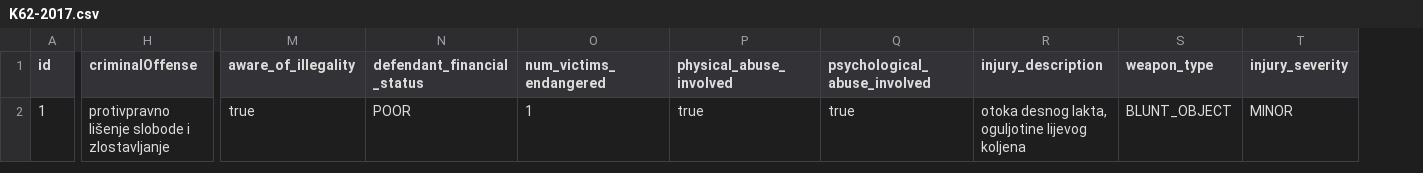
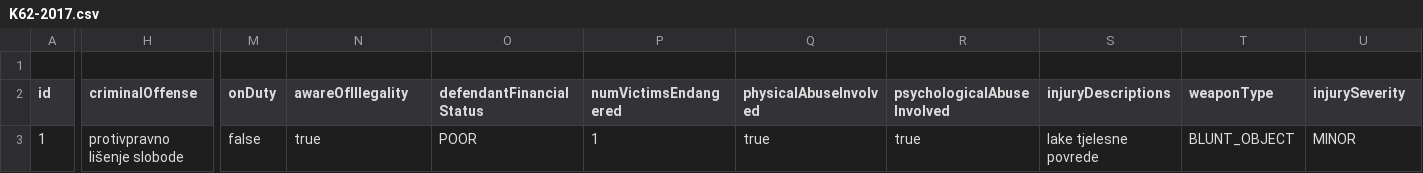
Before and after one commit to bmijanovic/judger, a CSV file: judgements/cache-metadata/K62-2017.csv, drawn as a sheet; only a part is shown, gaps mark what is left out; removed rows and columns are numbered as before the commit, all else as after; rows hold the shown columns only; the diff covers the shown part only; the diff names each change by its address in the sheet, - before the commit and + after, or states it on an @@ line.

```diff
--- a/judgements/cache-metadata/K62-2017.csv
+++ b/judgements/cache-metadata/K62-2017.csv
+column M (onDuty), row 3: false
-column R (injury_description), row 2: otoka desnog lakta, oguljotine lijevog koljena
+column S (injuryDescriptions), row 3: lake tjelesne povrede
+row 1: (empty)
-N2: aware_of_illegality
+N2: awareOfIllegality
-O2: defendant_financial_status
+O2: defendantFinancialStatus
-P2: num_victims_endangered
+P2: numVictimsEndangered
-Q2: physical_abuse_involved
+Q2: physicalAbuseInvolved
-R2: psychological_abuse_involved
+R2: psychologicalAbuseInvolved
-T2: weapon_type
+T2: weaponType
-U2: injury_severity
+U2: injurySeverity
-H3 (criminalOffense): protivpravno lišenje slobode i zlostavljanje
+H3 (criminalOffense): protivpravno lišenje slobode
```
Also changed, not shown: 1 edited cell elsewhere in this file, backend/Judger-Server/data/db/metadata.csv, judgements/cache-metadata/K26-2022.csv, 15 other files.
